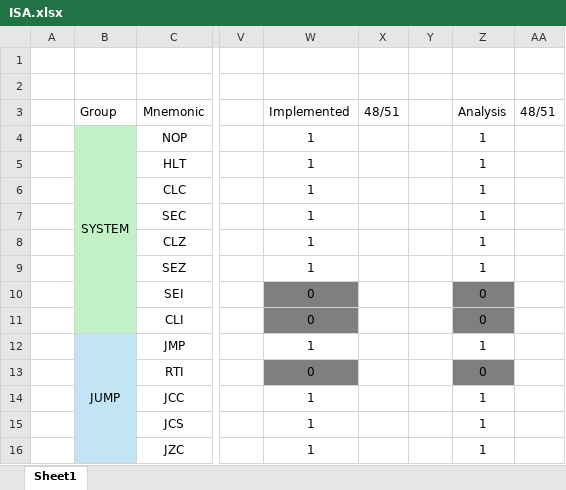
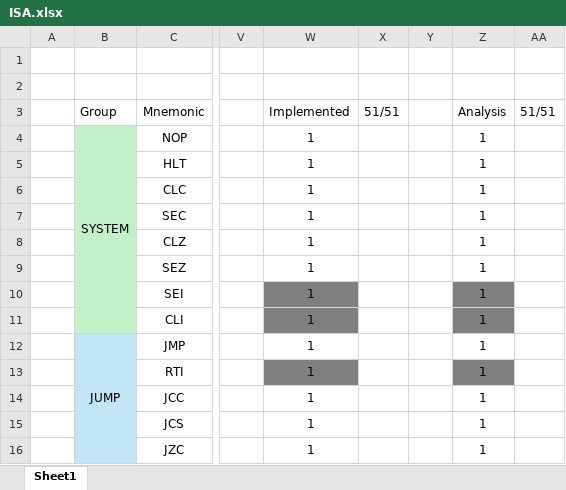
Before and after one commit to RadicalTeapot/CPU-simple, an Excel workbook: docs/assets/other/ISA.xlsx, sheet Sheet1, drawn as a sheet; only a part is shown, gaps mark what is left out; values as stored, in another font and other column widths than the file's, no borders; conditional formats not drawn; the diff names each change by its address in the sheet, - before the commit and + after, or states it on an @@ line.

Commit message:
Add some docurmentation and update the ISA excel

```diff
--- a/docs/assets/other/ISA.xlsx (sheet Sheet1)
+++ b/docs/assets/other/ISA.xlsx (sheet Sheet1)
-X3: 48/51
+X3: 51/51
-AA3: 48/51
+AA3: 51/51
-W10:W11: 0
+W10:W11: 1
-Z10:Z11: 0
+Z10:Z11: 1
-W13: 0
+W13: 1
-Z13: 0
+Z13: 1
```
Also changed, not shown: 4 other files.
